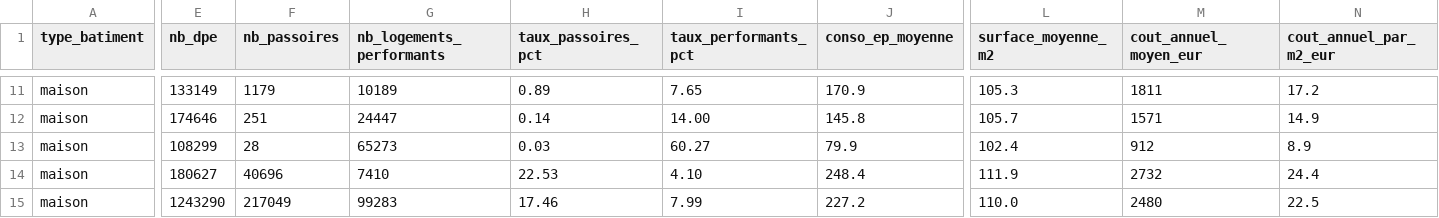
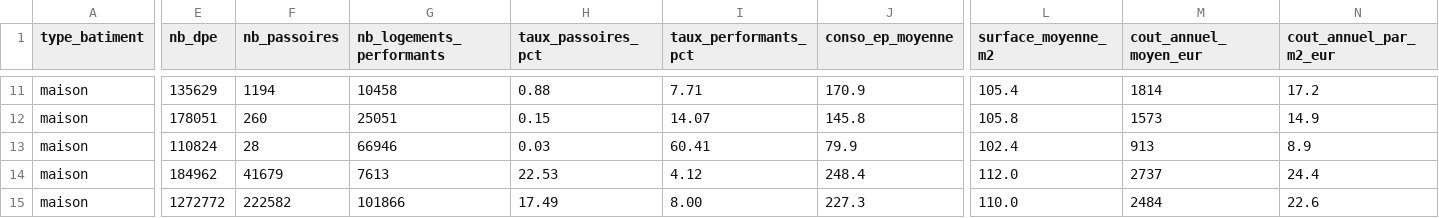
Before and after one commit to ebenezer-ngblogni/dpe-lakehouse, a CSV file: powerbi/data/mart_profil_batiment.csv, drawn as a sheet; only a part is shown, gaps mark what is left out; the diff covers the shown part only; the diff names each change by its address in the sheet, - before the commit and + after, or states it on an @@ line.

```diff
--- a/powerbi/data/mart_profil_batiment.csv
+++ b/powerbi/data/mart_profil_batiment.csv
-E11 (nb_dpe): 133149
+E11 (nb_dpe): 135629
-F11 (nb_passoires): 1179
+F11 (nb_passoires): 1194
-G11 (nb_logements_performants): 10189
+G11 (nb_logements_performants): 10458
-H11 (taux_passoires_pct): 0.89
+H11 (taux_passoires_pct): 0.88
-I11 (taux_performants_pct): 7.65
+I11 (taux_performants_pct): 7.71
-L11 (surface_moyenne_m2): 105.3
+L11 (surface_moyenne_m2): 105.4
-M11 (cout_annuel_moyen_eur): 1811
+M11 (cout_annuel_moyen_eur): 1814
-E12 (nb_dpe): 174646
+E12 (nb_dpe): 178051
-F12 (nb_passoires): 251
+F12 (nb_passoires): 260
-G12 (nb_logements_performants): 24447
+G12 (nb_logements_performants): 25051
-H12 (taux_passoires_pct): 0.14
+H12 (taux_passoires_pct): 0.15
-I12 (taux_performants_pct): 14.00
+I12 (taux_performants_pct): 14.07
-L12 (surface_moyenne_m2): 105.7
+L12 (surface_moyenne_m2): 105.8
-M12 (cout_annuel_moyen_eur): 1571
+M12 (cout_annuel_moyen_eur): 1573
-E13 (nb_dpe): 108299
+E13 (nb_dpe): 110824
-G13 (nb_logements_performants): 65273
+G13 (nb_logements_performants): 66946
-I13 (taux_performants_pct): 60.27
+I13 (taux_performants_pct): 60.41
-M13 (cout_annuel_moyen_eur): 912
+M13 (cout_annuel_moyen_eur): 913
-E14 (nb_dpe): 180627
+E14 (nb_dpe): 184962
-F14 (nb_passoires): 40696
+F14 (nb_passoires): 41679
-G14 (nb_logements_performants): 7410
+G14 (nb_logements_performants): 7613
-I14 (taux_performants_pct): 4.10
+I14 (taux_performants_pct): 4.12
-L14 (surface_moyenne_m2): 111.9
+L14 (surface_moyenne_m2): 112.0
-M14 (cout_annuel_moyen_eur): 2732
+M14 (cout_annuel_moyen_eur): 2737
-E15 (nb_dpe): 1243290
+E15 (nb_dpe): 1272772
-F15 (nb_passoires): 217049
+F15 (nb_passoires): 222582
-G15 (nb_logements_performants): 99283
+G15 (nb_logements_performants): 101866
-H15 (taux_passoires_pct): 17.46
+H15 (taux_passoires_pct): 17.49
-I15 (taux_performants_pct): 7.99
+I15 (taux_performants_pct): 8.00
-J15 (conso_ep_moyenne): 227.2
+J15 (conso_ep_moyenne): 227.3
-M15 (cout_annuel_moyen_eur): 2480
+M15 (cout_annuel_moyen_eur): 2484
-N15 (cout_annuel_par_m2_eur): 22.5
+N15 (cout_annuel_par_m2_eur): 22.6
```
Also changed, not shown: 58 edited cells elsewhere in this file, powerbi/data/mart_performance_departement.csv, 2 other files.
